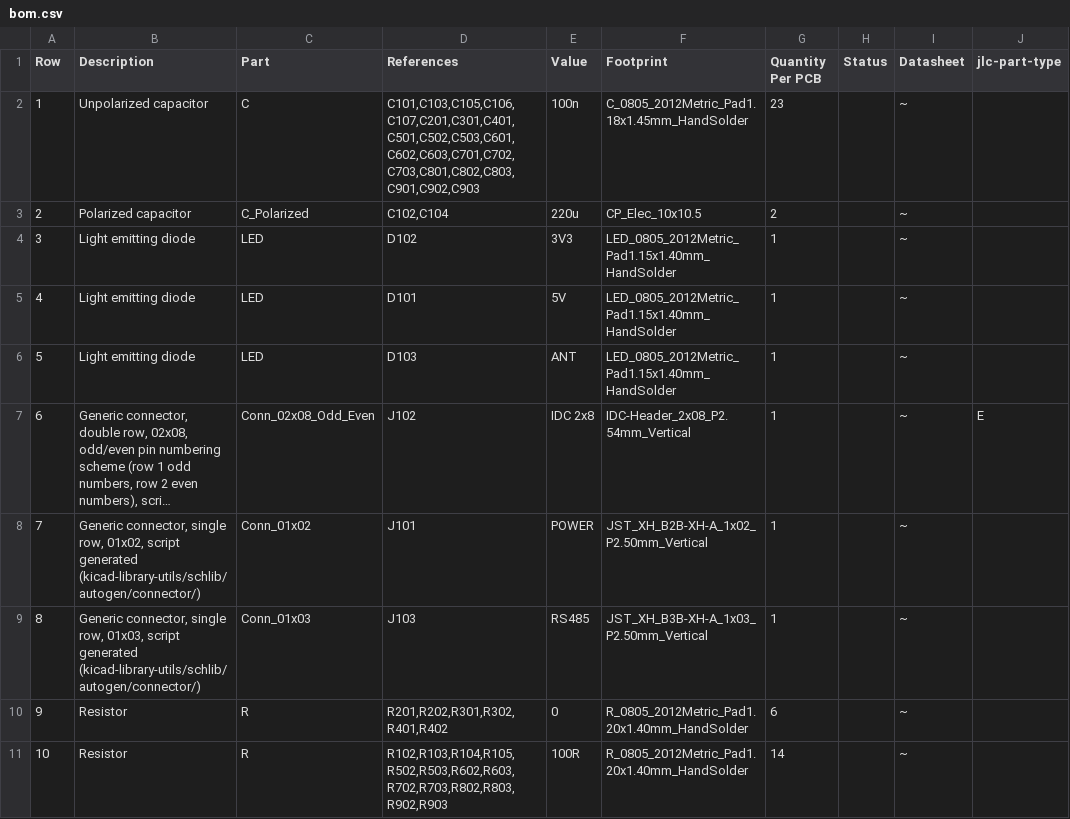
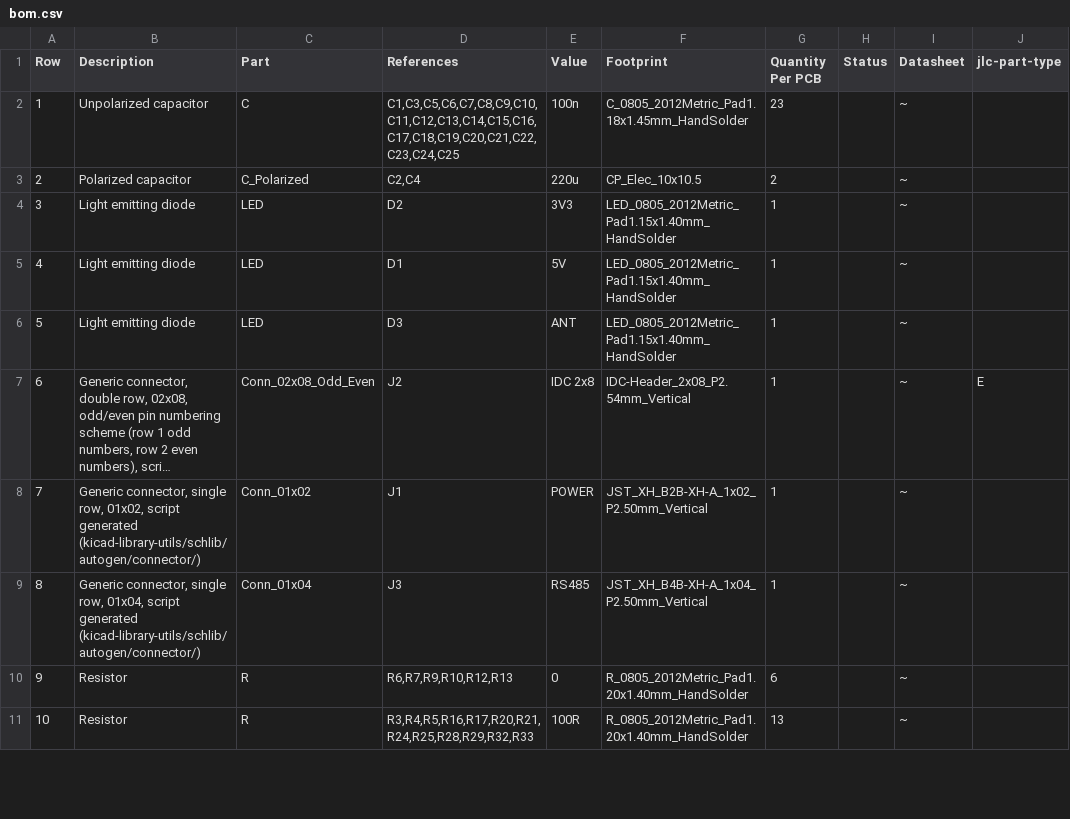
Before and after one commit to vaidastal/DZF-6020-UV-power-addon, a CSV file: gen/ui_single/bom.csv, drawn as a sheet; only a part is shown; long unchanged cells end in …; the diff covers the shown part only; the diff names each change by its address in the sheet, - before the commit and + after, or states it on an @@ line.

```diff
--- a/gen/ui_single/bom.csv
+++ b/gen/ui_single/bom.csv
-D2 (References): C101,C103,C105,C106,C107,C201,C301,C401,C501,C502,C503,C601,C602,C603,C701,C702,C703,C801,C802,C803,C901,C902,C903
+D2 (References): C1,C3,C5,C6,C7,C8,C9,C10,C11,C12,C13,C14,C15,C16,C17,C18,C19,C20,C21,C22,C23,C24,C25
-D3 (References): C102,C104
+D3 (References): C2,C4
-D4 (References): D102
+D4 (References): D2
-D5 (References): D101
+D5 (References): D1
-D6 (References): D103
+D6 (References): D3
-D7 (References): J102
+D7 (References): J2
-D8 (References): J101
+D8 (References): J1
-B9 (Description): …single row, 01x03, script generated…
+B9 (Description): …single row, 01x04, script generated…
-C9 (Part): Conn_01x03
+C9 (Part): Conn_01x04
-D9 (References): J103
+D9 (References): J3
-F9 (Footprint): JST_XH_B3B-XH-A_1x03_P2.50mm_Vertical
+F9 (Footprint): JST_XH_B4B-XH-A_1x04_P2.50mm_Vertical
-D10 (References): R201,R202,R301,R302,R401,R402
+D10 (References): R6,R7,R9,R10,R12,R13
-D11 (References): R102,R103,R104,R105,R502,R503,R602,R603,R702,R703,R802,R803,R902,R903
+D11 (References): R3,R4,R5,R16,R17,R20,R21,R24,R25,R28,R29,R32,R33
-G11 (Quantity Per PCB): 14
+G11 (Quantity Per PCB): 13
```
Also changed, not shown: 15 edited cells elsewhere in this file, gen/pwr_single/bom.csv, gen/pwr_single/bom_lcsc.csv, 36 other files.
